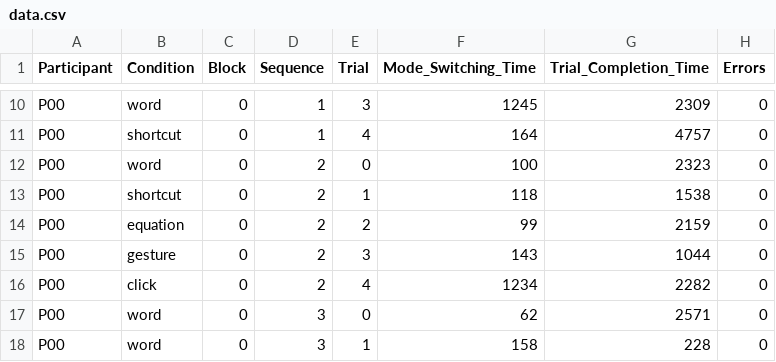
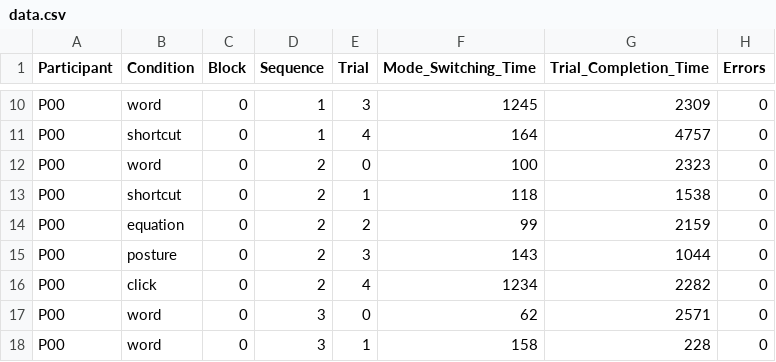
Before and after one commit to typealike/typealike, a CSV file: scripts/.old/data.csv, drawn as a sheet; only a part is shown, gaps mark what is left out; the diff covers the shown part only.

```diff
--- a/scripts/.old/data.csv
+++ b/scripts/.old/data.csv
@@ -14,3 +14,3 @@ P00,shortcut,0,2,1,118,1538,0
 P00,equation,0,2,2,99,2159,0
-P00,gesture,0,2,3,143,1044,0
+P00,posture,0,2,3,143,1044,0
 P00,click,0,2,4,1234,2282,0
```
Also changed, not shown: 16 edited cells elsewhere in this file, 59 other files.
